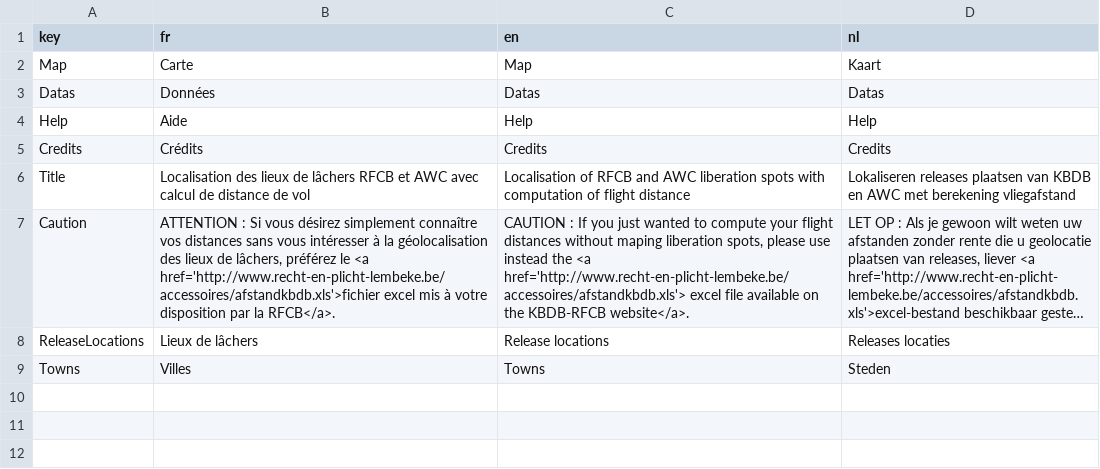
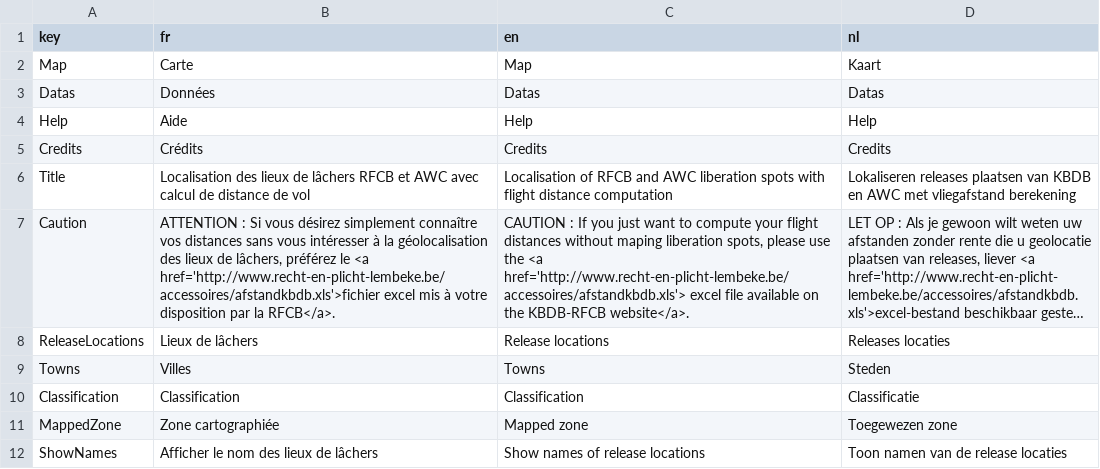
Before and after one commit to gvincke/beprmap, a CSV file: data/lang.csv, drawn as a sheet; long unchanged cells end in …; the diff names each change by its address in the sheet, - before the commit and + after, or states it on an @@ line.

Commit message:
First sidebar bloc (selection of relreses locations) translated in fr en nl

```diff
--- a/data/lang.csv
+++ b/data/lang.csv
-C6 (en): …spots with computation of flight distance
+C6 (en): …spots with flight distance computation
-D6 (nl): …AWC met berekening vliegafstand
+D6 (nl): …AWC met vliegafstand berekening
-C7 (en): …you just wanted to compute your flight distances without maping liberation spots, please use instead the <a…
+C7 (en): …you just want to compute your flight distances without maping liberation spots, please use the <a…
+row 10: Classification | Classification | Classification | Classificatie
+row 11: MappedZone | Zone cartographiée | Mapped zone | Toegewezen zone
+row 12: ShowNames | Afficher le nom des lieux de lâchers | Show names of release locations | Toon namen van de release locaties
```
Also changed, not shown: 7 other files.
